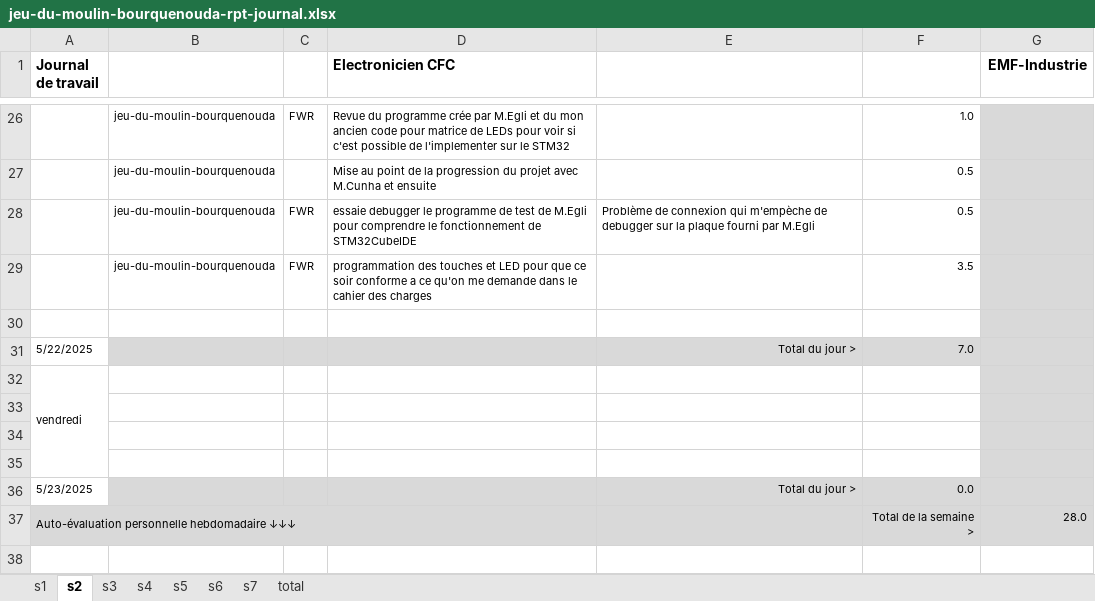
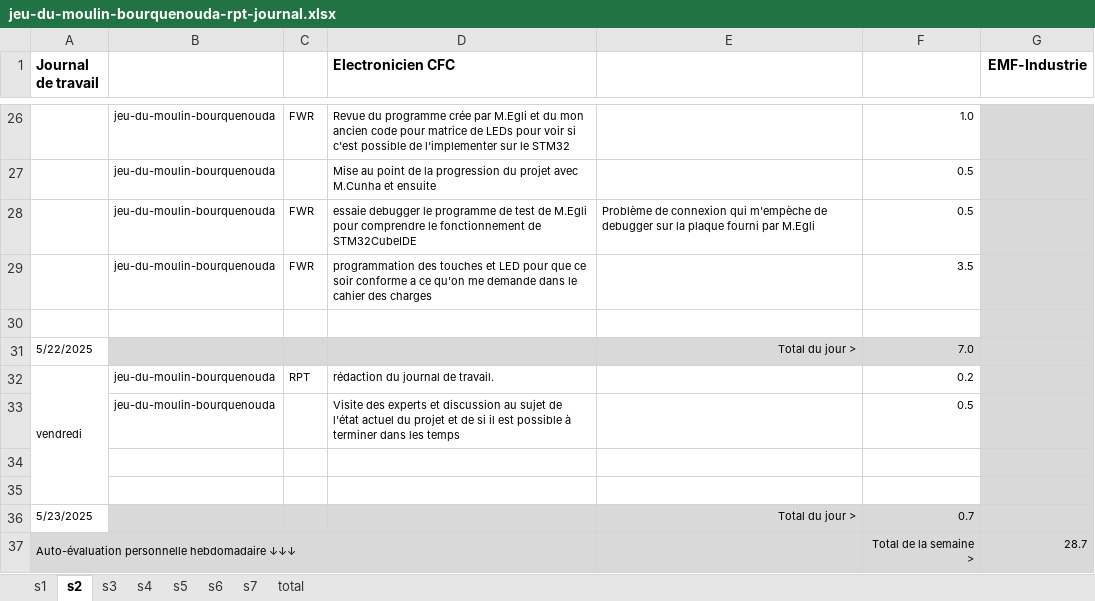
Before and after one commit to boura01/jeu_du_moulin_2025_boura, an Excel workbook: jeu_du_moulin_boura/rpt/jeu-du-moulin-bourquenouda-rpt-journal.xlsx, sheet s2, drawn as a sheet; only a part is shown, gaps mark what is left out; values as stored, in another font and other column widths than the file's, no borders; conditional formats not drawn; removed rows and columns are numbered as before the commit, all else as after; the diff names each change by its address in the sheet, - before the commit and + after, or states it on an @@ line.

```diff
--- a/jeu_du_moulin_boura/rpt/jeu-du-moulin-bourquenouda-rpt-journal.xlsx (sheet s2)
+++ b/jeu_du_moulin_boura/rpt/jeu-du-moulin-bourquenouda-rpt-journal.xlsx (sheet s2)
-row 32: vendredi
+row 32: vendredi | jeu-du-moulin-bourquenouda | RPT | rédaction du journal de travail. |  | 0.2
+row 33:  | jeu-du-moulin-bourquenouda |  | Visite des experts et discussion au sujet de l'état actuel du projet et de si il est possible à terminer dans les temps |  | 0.5
-row 35: (empty)
-F36: 0.0
+F36: 0.7
-G37 (EMF-Industrie): 28.0
+G37 (EMF-Industrie): 28.7
```
Also changed, not shown: 56 other files.
